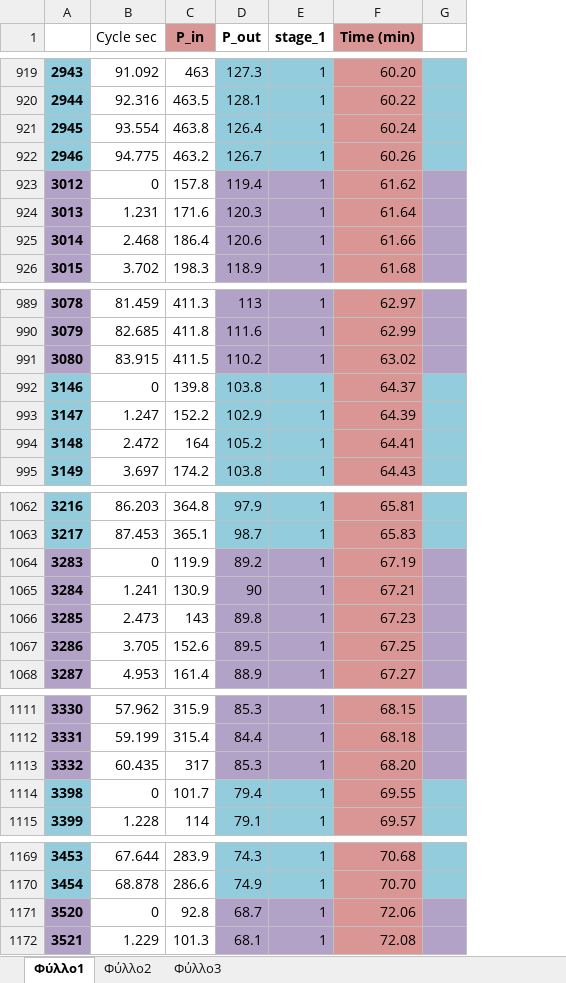
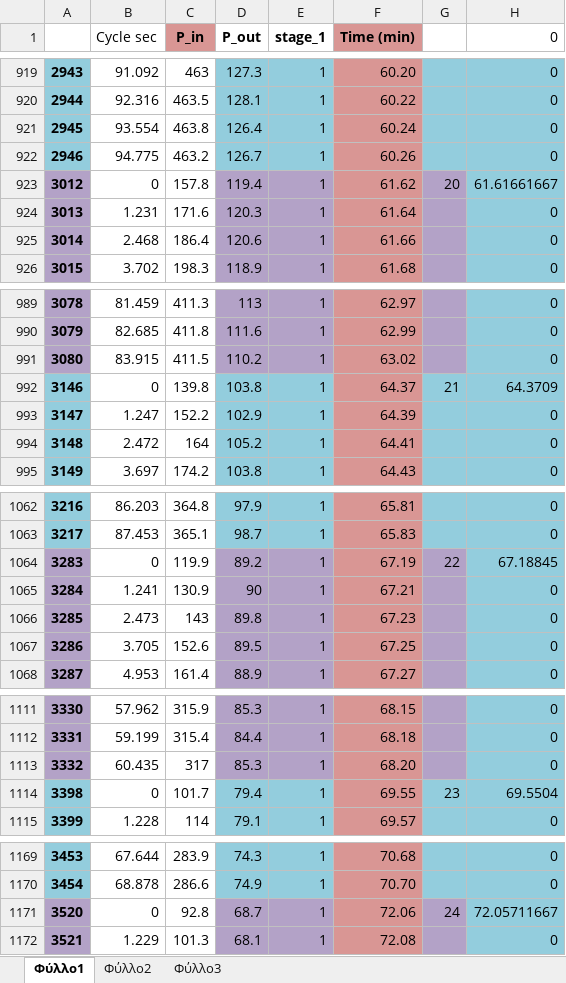
Before and after one commit to dyka3773/data-analysis, an Excel workbook: Post analysis/Excel work/Stage_1_for_pump.xlsx, sheet Φύλλο1, drawn as a sheet; only a part is shown, gaps mark what is left out; values as stored, in another font and other column widths than the file's, no borders; the diff covers the shown part only; the diff names each change by its address in the sheet, - before the commit and + after, or states it on an @@ line.

```diff
--- a/Post analysis/Excel work/Stage_1_for_pump.xlsx (sheet Φύλλο1)
+++ b/Post analysis/Excel work/Stage_1_for_pump.xlsx (sheet Φύλλο1)
+column H (0), rows 919-926: 0 | 0 | 0 | 0 | 61.61661667 | 0 | 0 | 0; rows 989-995: 0 | 0 | 0 | 64.3709 | 0 | 0 | 0; rows 1062-1068: 0 | 0 | 67.18845 | 0 | 0 | 0 | 0; rows 1111-1115: 0 | 0 | 0 | 69.5504 | 0; rows 1169-1172: 0 | 0 | 72.05711667 | 0
-G923: (empty)
+G923: 20
-G992: (empty)
+G992: 21
-G1064: (empty)
+G1064: 22
-G1114: (empty)
+G1114: 23
-G1171: (empty)
+G1171: 24
```
Also changed, not shown: 14 edited cells elsewhere in this sheet, Post analysis/Excel work/BX30 & ECO-WISE data.xlsx, Post analysis/Excel work/Regression fittings constants.xlsx, 2 other files.
